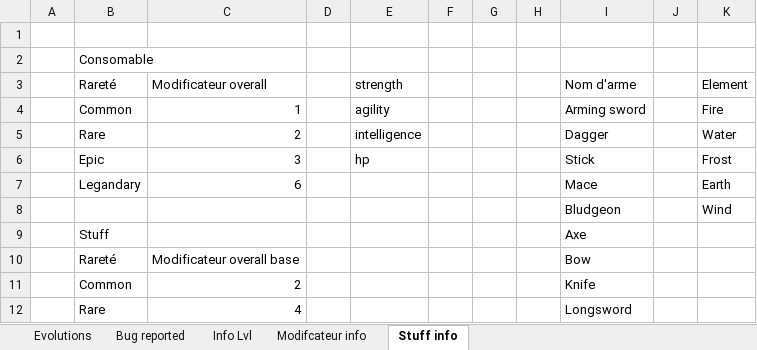
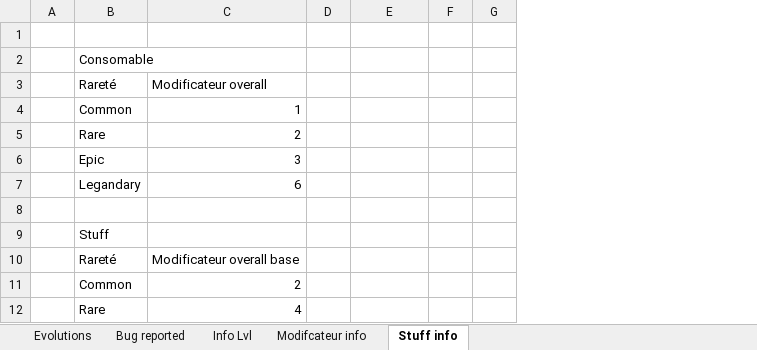
Before and after one commit to EmoFile/projetWebRPG, an Excel workbook: Liste des évolutions.xlsx, sheet Stuff info, drawn as a sheet; only a part is shown; values as stored, in another font and other column widths than the file's, no borders; table styles not drawn; the diff names each change by its address in the sheet, - before the commit and + after, or states it on an @@ line.

```diff
--- a/Liste des évolutions.xlsx (sheet Stuff info)
+++ b/Liste des évolutions.xlsx (sheet Stuff info)
-column H, empty
-column I, rows 3-12: Nom d'arme | Arming sword | Dagger | Stick | Mace | Bludgeon | Axe | Bow | Knife | Longsword
-column J, empty
-column K, rows 3-8: Element | Fire | Water | Frost | Earth | Wind
-E3: strength
+E3: (empty)
-E4: agility
+E4: (empty)
-E5: intelligence
+E5: (empty)
-E6: hp
+E6: (empty)
-row 8:  |  |  |  |  |  |  |  | Bludgeon |  | Wind
+row 8: (empty)
```
Also changed, not shown: sheet Modifcateur info, sheet Evolutions, sheet Bug reported.
